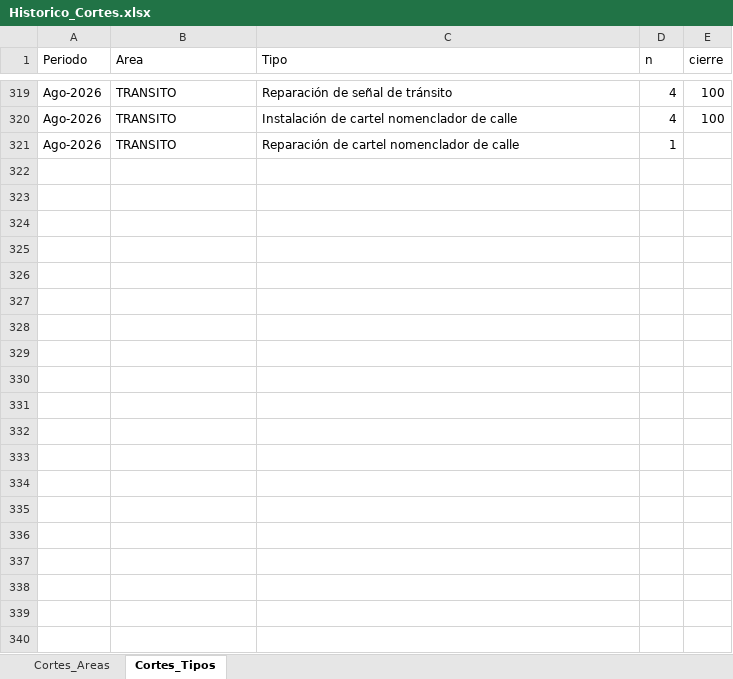
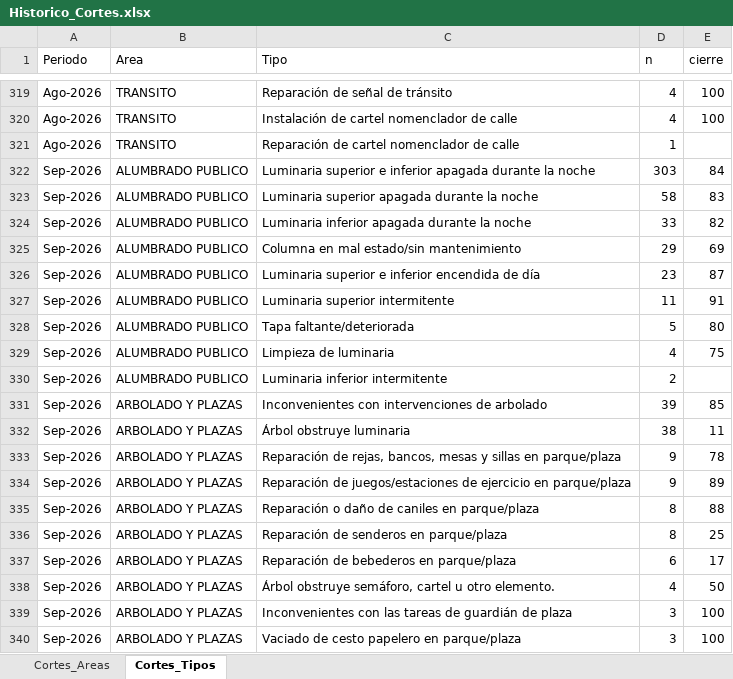
Before and after one commit to CesarZeta/Monitor_de_Gestion, an Excel workbook: Tablas/Historico_Cortes.xlsx, sheet Cortes_Tipos, drawn as a sheet; only a part is shown, gaps mark what is left out; values as stored, in another font and other column widths than the file's, no borders; the diff covers the shown part only; the diff names each change by its address in the sheet, - before the commit and + after, or states it on an @@ line.

Commit message:
Historico_Cortes - siembra/append Sep-2026

```diff
--- a/Tablas/Historico_Cortes.xlsx (sheet Cortes_Tipos)
+++ b/Tablas/Historico_Cortes.xlsx (sheet Cortes_Tipos)
+row 322: Sep-2026 | ALUMBRADO PUBLICO | Luminaria superior e inferior apagada durante la noche | 303 | 84
+row 323: Sep-2026 | ALUMBRADO PUBLICO | Luminaria superior apagada durante la noche | 58 | 83
+row 324: Sep-2026 | ALUMBRADO PUBLICO | Luminaria inferior apagada durante la noche | 33 | 82
+row 325: Sep-2026 | ALUMBRADO PUBLICO | Columna en mal estado/sin mantenimiento | 29 | 69
+row 326: Sep-2026 | ALUMBRADO PUBLICO | Luminaria superior e inferior encendida de día | 23 | 87
+row 327: Sep-2026 | ALUMBRADO PUBLICO | Luminaria superior intermitente | 11 | 91
+row 328: Sep-2026 | ALUMBRADO PUBLICO | Tapa faltante/deteriorada | 5 | 80
+row 329: Sep-2026 | ALUMBRADO PUBLICO | Limpieza de luminaria | 4 | 75
+row 330: Sep-2026 | ALUMBRADO PUBLICO | Luminaria inferior intermitente | 2
+row 331: Sep-2026 | ARBOLADO Y PLAZAS | Inconvenientes con intervenciones de arbolado | 39 | 85
+row 332: Sep-2026 | ARBOLADO Y PLAZAS | Árbol obstruye luminaria | 38 | 11
+row 333: Sep-2026 | ARBOLADO Y PLAZAS | Reparación de rejas, bancos, mesas y sillas en parque/plaza | 9 | 78
+row 334: Sep-2026 | ARBOLADO Y PLAZAS | Reparación de juegos/estaciones de ejercicio en parque/plaza | 9 | 89
+row 335: Sep-2026 | ARBOLADO Y PLAZAS | Reparación o daño de caniles en parque/plaza | 8 | 88
+row 336: Sep-2026 | ARBOLADO Y PLAZAS | Reparación de senderos en parque/plaza | 8 | 25
+row 337: Sep-2026 | ARBOLADO Y PLAZAS | Reparación de bebederos en parque/plaza | 6 | 17
+row 338: Sep-2026 | ARBOLADO Y PLAZAS | Árbol obstruye semáforo, cartel u otro elemento. | 4 | 50
+row 339: Sep-2026 | ARBOLADO Y PLAZAS | Inconvenientes con las tareas de guardián de plaza | 3 | 100
+row 340: Sep-2026 | ARBOLADO Y PLAZAS | Vaciado de cesto papelero en parque/plaza | 3 | 100
```
Also changed, not shown: 95 added rows elsewhere in this sheet, sheet Cortes_Areas.
